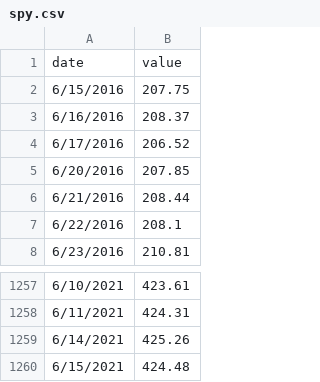
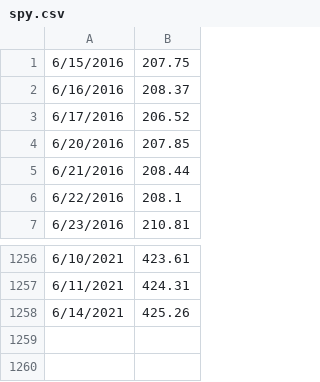
Before and after one commit to RaphaelKhy/portfolio-visualizer, a CSV file: data/spy.csv, drawn as a sheet; only a part is shown, gaps mark what is left out; the diff names each change by its address in the sheet, - before the commit and + after, or states it on an @@ line.

```diff
--- a/data/spy.csv
+++ b/data/spy.csv
-row 1: date | value
-row 1260: 6/15/2021 | 424.48
```
Also changed, not shown: data/aapl.csv, data/baba.csv, 7 other files.
